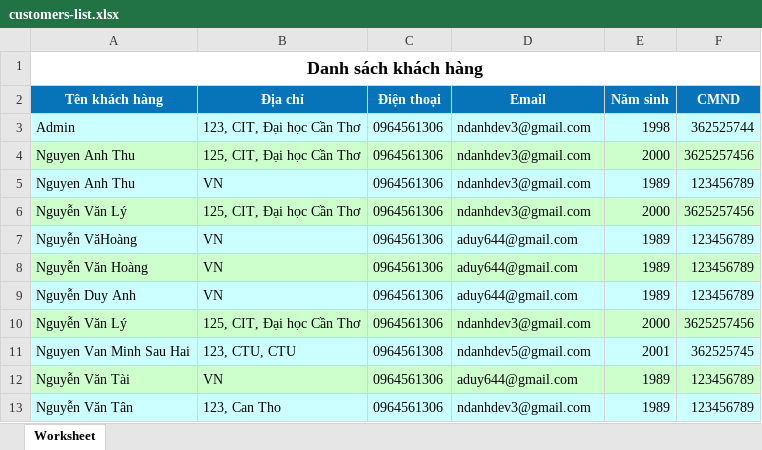
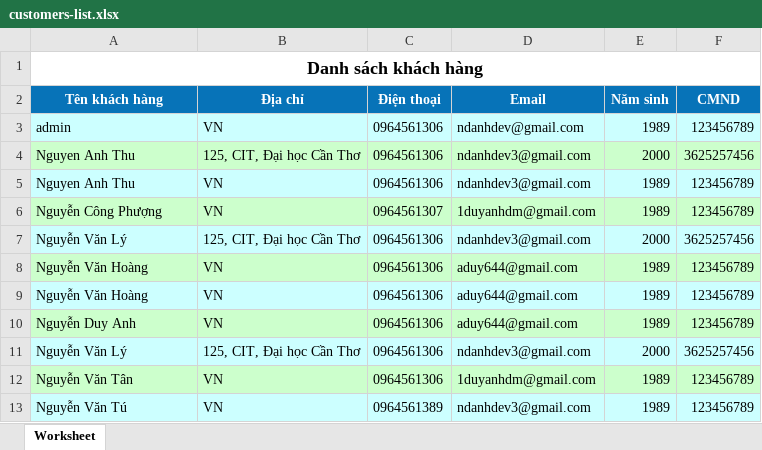
Before and after one commit to 22-23Sem2-Courses/ct27501-project-pianh, an Excel workbook: public/assets/templates/excels/customers-list.xlsx, sheet Worksheet, drawn as a sheet; values as stored, in another font and other column widths than the file's, no borders; removed rows and columns are numbered as before the commit, all else as after; the diff names each change by its address in the sheet, - before the commit and + after, or states it on an @@ line.

```diff
--- a/public/assets/templates/excels/customers-list.xlsx (sheet Worksheet)
+++ b/public/assets/templates/excels/customers-list.xlsx (sheet Worksheet)
-row 3: Admin | 123, CIT, Đại học Cần Thơ | 0964561306 | ndanhdev3@gmail.com | 1998 | 362525744
+row 3: admin | VN | 0964561306 | ndanhdev@gmail.com | 1989 | 123456789
+row 6: Nguyễn Công Phượng | VN | 0964561307 | 1duyanhdm@gmail.com | 1989 | 123456789
-A7:F7 fill: #CCFFCC
+A7:F7 fill: #CCFFFF
-A8 (Tên khách hàng): Nguyễn VăHoàng
+A8 (Tên khách hàng): Nguyễn Văn Hoàng
-A8:F8 fill: #CCFFFF
+A8:F8 fill: #CCFFCC
-A9:F9 fill: #CCFFCC
+A9:F9 fill: #CCFFFF
-A10:F10 fill: #CCFFFF
+A10:F10 fill: #CCFFCC
-A11:F11 fill: #CCFFCC
+A11:F11 fill: #CCFFFF
-row 11: Nguyen Van Minh Sau Hai | 123, CTU, CTU | 0964561308 | ndanhdev5@gmail.com | 2001 | 362525745
-row 12: Nguyễn Văn Tài | VN | 0964561306 | aduy644@gmail.com | 1989 | 123456789
-A12:F12 fill: #CCFFFF
+A12:F12 fill: #CCFFCC
-B12 (Địa chỉ): 123, Can Tho
+B12 (Địa chỉ): VN
-D12 (Email): ndanhdev3@gmail.com
+D12 (Email): 1duyanhdm@gmail.com
+row 13: Nguyễn Văn Tú | VN | 0964561389 | ndanhdev3@gmail.com | 1989 | 123456789
```
Also changed, not shown: public/assets/templates/excels/orders-list.xlsx, public/assets/templates/excels/products-list.xlsx, 6 other files.
